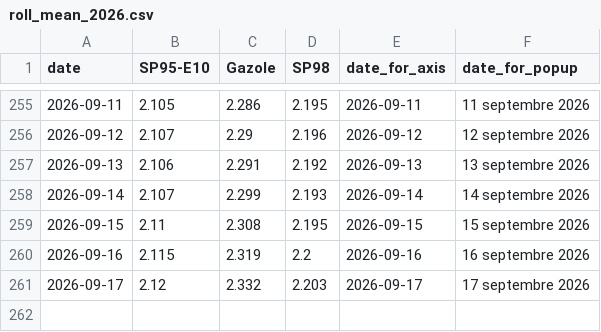
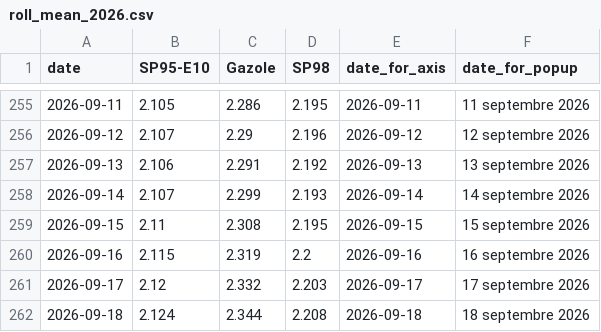
Before and after one commit to mthlht/fuel-price-tracker, a CSV file: data/roll_mean_2026.csv, drawn as a sheet; only a part is shown, gaps mark what is left out.

```diff
--- a/data/roll_mean_2026.csv
+++ b/data/roll_mean_2026.csv
@@ -261 +261,2 @@ date,SP95-E10,Gazole,SP98,date_for_axis,date_for_popup
 2026-09-17,2.12,2.332,2.203,2026-09-17,17 septembre 2026
+2026-09-18,2.124,2.344,2.208,2026-09-18,18 septembre 2026
```
Also changed, not shown: data/fuel-shortage-to-flourish.csv, 4 other files.
